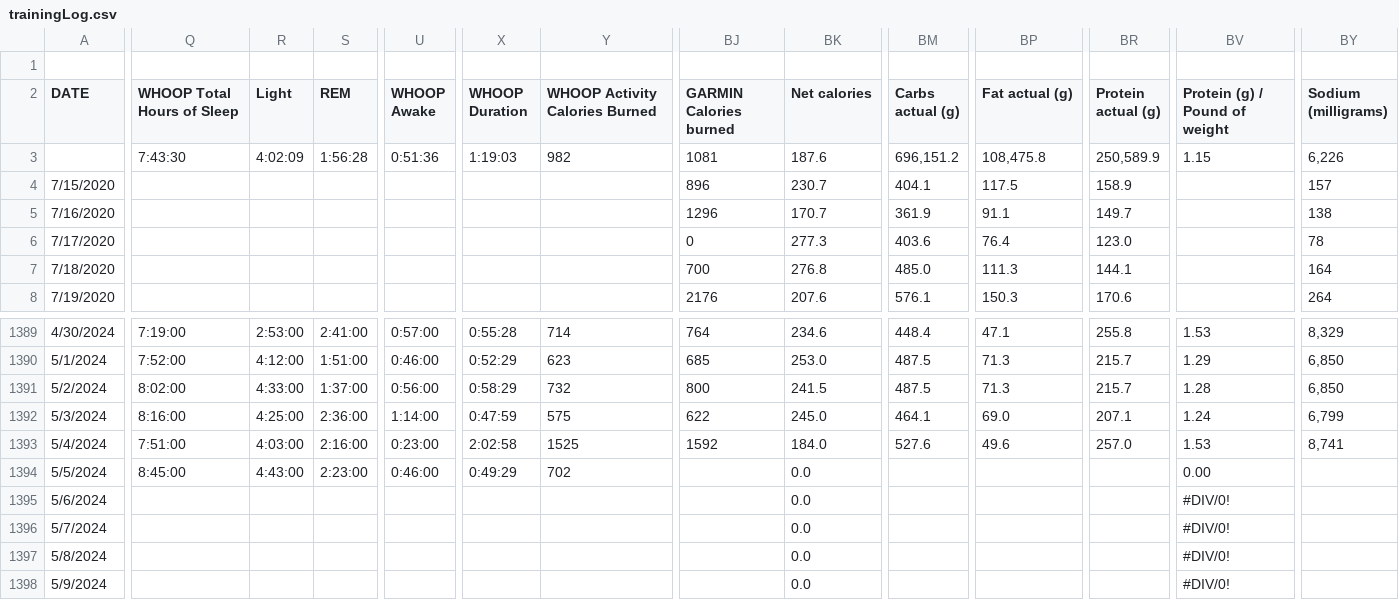
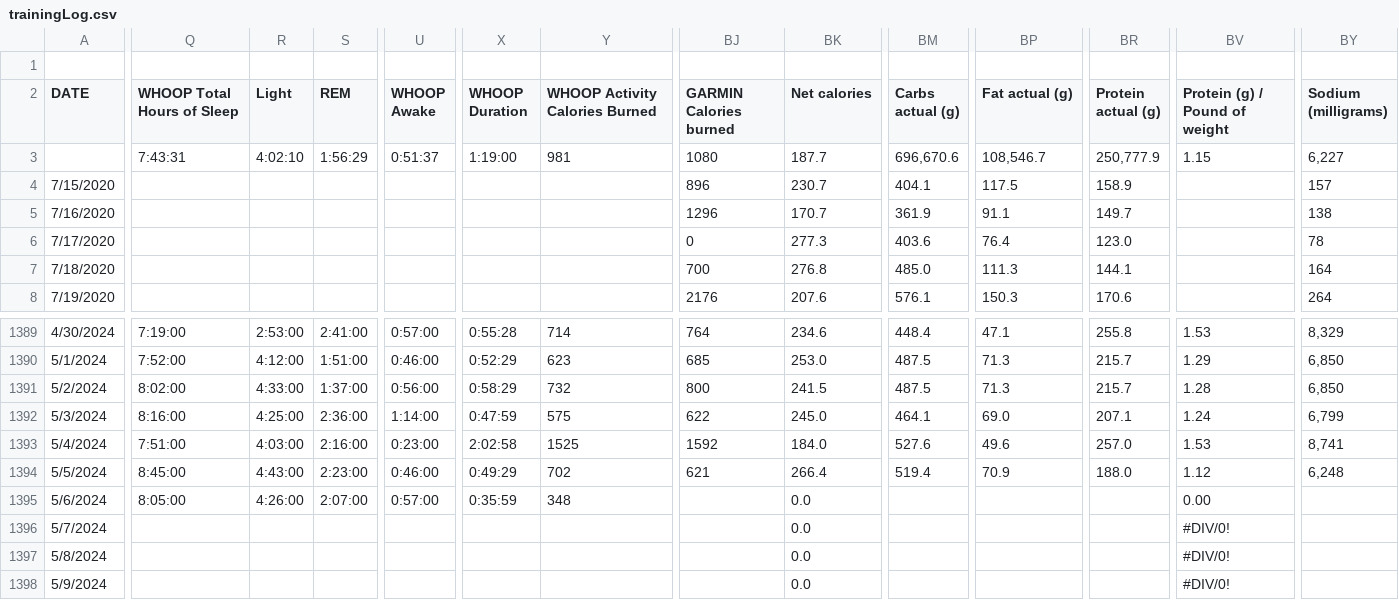
Before and after one commit to ptsouth97/traininglogWebserver, a CSV file: trainingLog.csv, drawn as a sheet; only a part is shown, gaps mark what is left out; removed rows and columns are numbered as before the commit, all else as after; rows hold the shown columns only; the diff covers the shown part only; the diff names each change by its address in the sheet, - before the commit and + after, or states it on an @@ line.

```diff
--- a/trainingLog.csv
+++ b/trainingLog.csv
-Q3 (WHOOP Total Hours of Sleep): 7:43:30
+Q3 (WHOOP Total Hours of Sleep): 7:43:31
-R3 (Light): 4:02:09
+R3 (Light): 4:02:10
-S3 (REM): 1:56:28
+S3 (REM): 1:56:29
-U3 (WHOOP Awake): 0:51:36
+U3 (WHOOP Awake): 0:51:37
-X3 (WHOOP Duration): 1:19:03
+X3 (WHOOP Duration): 1:19:00
-Y3 (WHOOP Activity Calories Burned): 982
+Y3 (WHOOP Activity Calories Burned): 981
-BJ3 (GARMIN Calories burned): 1081
+BJ3 (GARMIN Calories burned): 1080
-BK3 (Net calories): 187.6
+BK3 (Net calories): 187.7
-BM3 (Carbs actual (g)): 696,151.2
+BM3 (Carbs actual (g)): 696,670.6
-BP3 (Fat actual (g)): 108,475.8
+BP3 (Fat actual (g)): 108,546.7
-BR3 (Protein actual (g)): 250,589.9
+BR3 (Protein actual (g)): 250,777.9
-BY3 (Sodium (milligrams)): 6,226
+BY3 (Sodium (milligrams)): 6,227
-BJ1394 (GARMIN Calories burned): (empty)
+BJ1394 (GARMIN Calories burned): 621
-BK1394 (Net calories): 0.0
+BK1394 (Net calories): 266.4
-BM1394 (Carbs actual (g)): (empty)
+BM1394 (Carbs actual (g)): 519.4
-BP1394 (Fat actual (g)): (empty)
+BP1394 (Fat actual (g)): 70.9
-BR1394 (Protein actual (g)): (empty)
+BR1394 (Protein actual (g)): 188.0
-BV1394 (Protein (g) / Pound of weight): 0.00
+BV1394 (Protein (g) / Pound of weight): 1.12
-BY1394 (Sodium (milligrams)): (empty)
+BY1394 (Sodium (milligrams)): 6,248
-row 1395: 5/6/2024 |  |  |  |  |  |  |  | 0.0 |  |  |  | #DIV/0!
+row 1395: 5/6/2024 | 8:05:00 | 4:26:00 | 2:07:00 | 0:57:00 | 0:35:59 | 348 |  | 0.0 |  |  |  | 0.00
```
Also changed, not shown: 12 edited cells elsewhere in this file, 6 other files.
